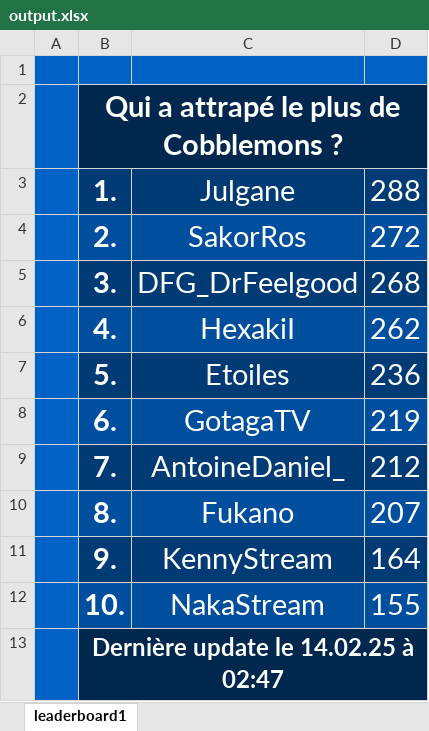
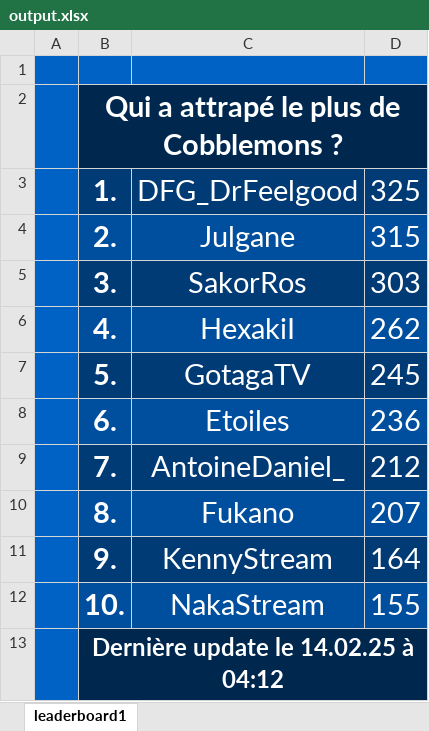
Before and after one commit to floooz/MCStatsCompiler-autoupload, an Excel workbook: cobblemon_module/output.xlsx, sheet leaderboard1, drawn as a sheet; values as stored, in another font and other column widths than the file's, no borders; the diff names each change by its address in the sheet, - before the commit and + after, or states it on an @@ line.

Commit message:
Temporary changes to cobblemon module

```diff
--- a/cobblemon_module/output.xlsx (sheet leaderboard1)
+++ b/cobblemon_module/output.xlsx (sheet leaderboard1)
-C2:D2 fill: none
+C2:D2 fill: #00274E
-C3: Julgane
+C3: DFG_DrFeelgood
-D3: 288
+D3: 325
-C4: SakorRos
+C4: Julgane
-D4: 272
+D4: 315
-C5: DFG_DrFeelgood
+C5: SakorRos
-D5: 268
+D5: 303
-C7: Etoiles
+C7: GotagaTV
-D7: 236
+D7: 245
-C8: GotagaTV
+C8: Etoiles
-D8: 219
+D8: 236
-B13: Dernière update le 14.02.25 à 02:47
+B13: Dernière update le 14.02.25 à 04:12
-C13:D13 fill: none
+C13:D13 fill: #00274E
```
Also changed, not shown: 46 other files.
